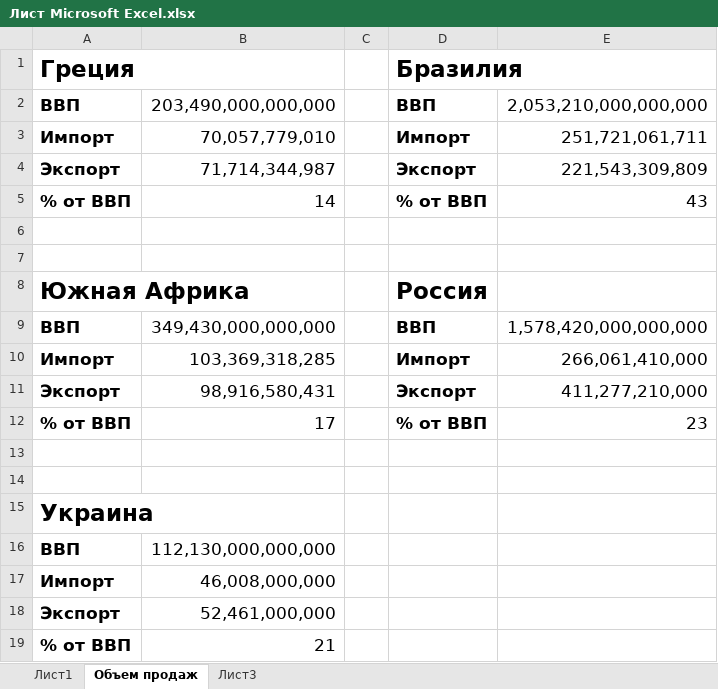
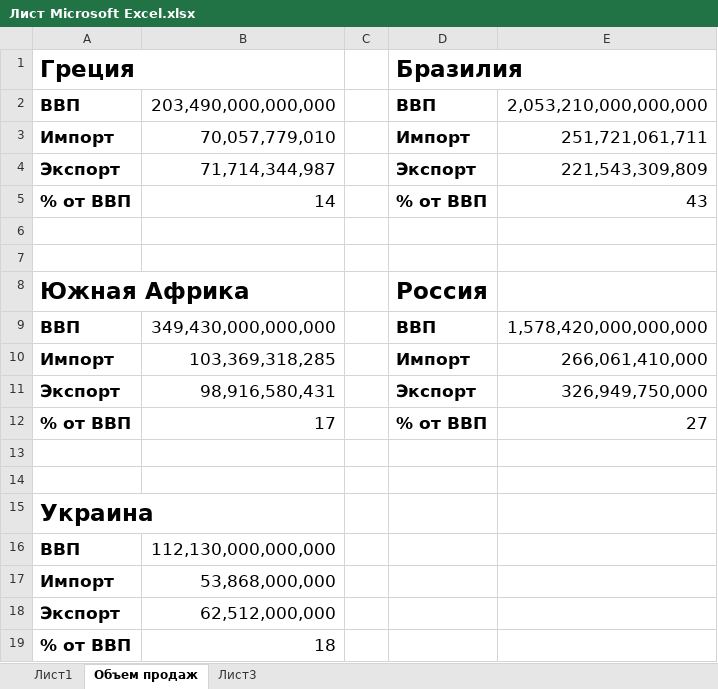
Before and after one commit to Antis28/Institute, an Excel workbook: Контрольные на 4-й семестр/МЭО/Контрольная работа/Лист Microsoft Excel.xlsx, sheet Объем продаж, drawn as a sheet; values as stored, in another font and other column widths than the file's, no borders; the diff names each change by its address in the sheet, - before the commit and + after, or states it on an @@ line.

```diff
--- a/Контрольные на 4-й семестр/МЭО/Контрольная работа/Лист Microsoft Excel.xlsx (sheet Объем продаж)
+++ b/Контрольные на 4-й семестр/МЭО/Контрольная работа/Лист Microsoft Excel.xlsx (sheet Объем продаж)
-E11: 411,277,210,000
+E11: 326,949,750,000
-E12: 23
+E12: 27
-B17: 46,008,000,000
+B17: 53,868,000,000
-B18: 52,461,000,000
+B18: 62,512,000,000
-B19: 21
+B19: 18
```
Also changed, not shown: 2 other files.
